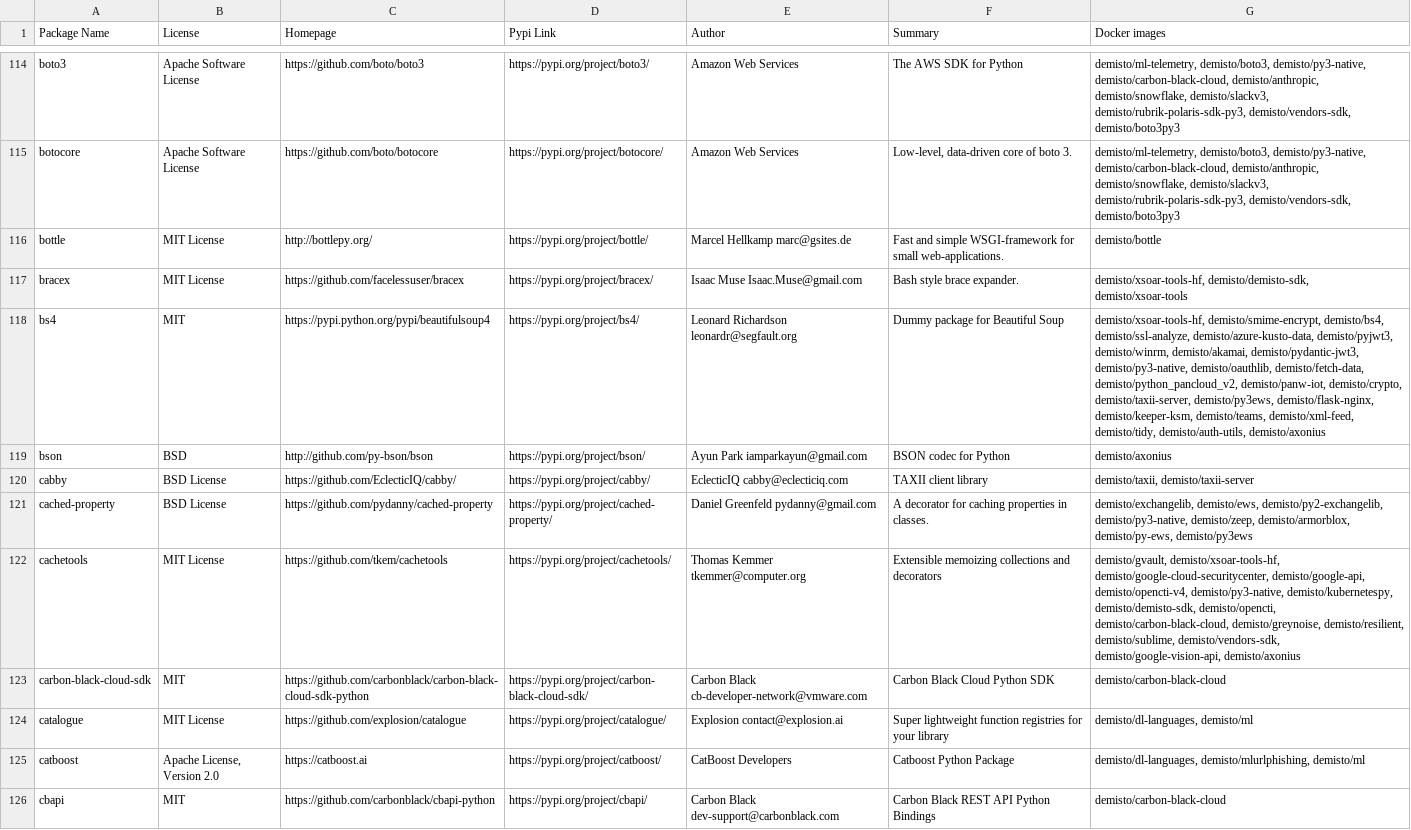
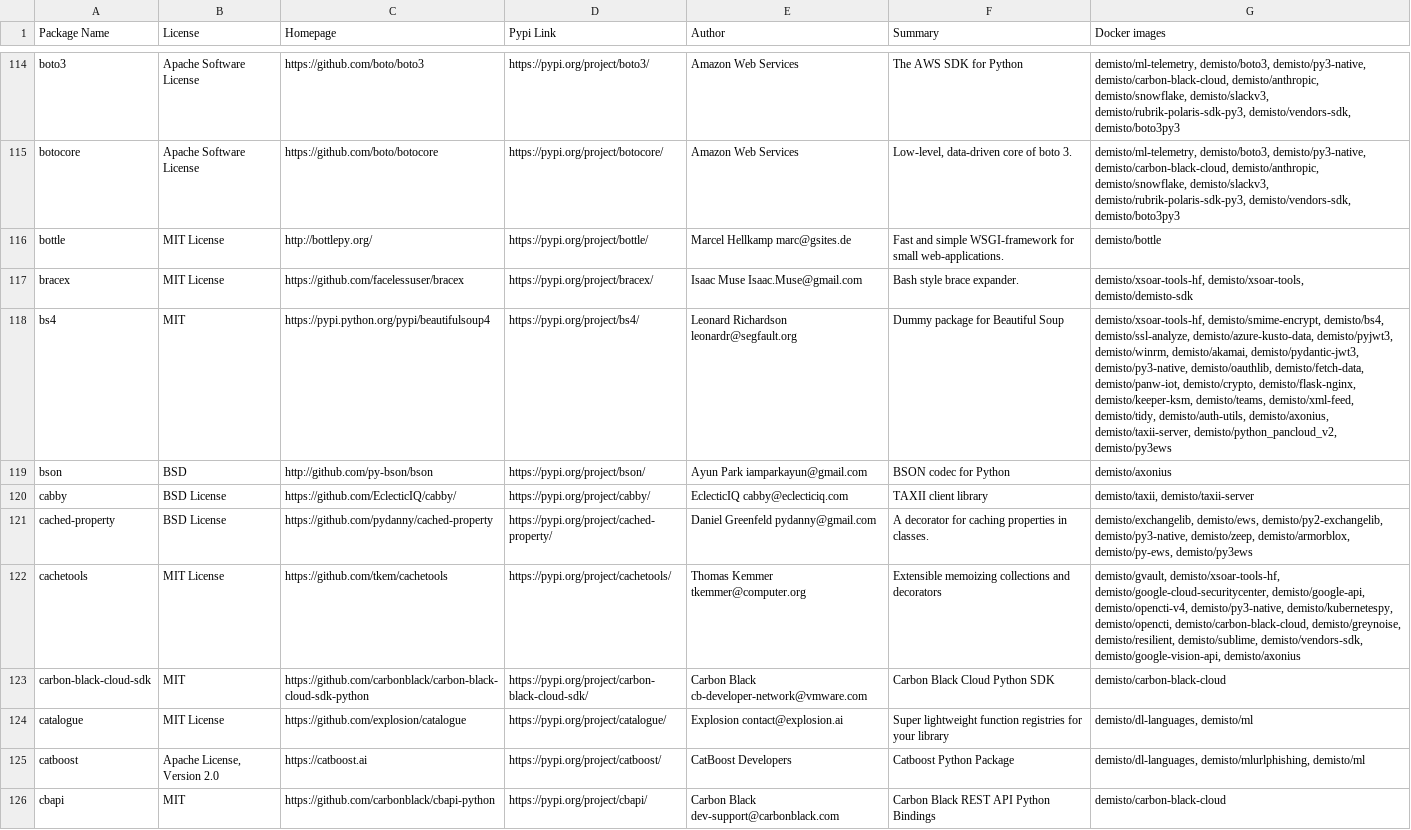
Before and after one commit to demisto/dockerfiles-info, a CSV file: used_packages.csv, drawn as a sheet; only a part is shown, gaps mark what is left out; the diff covers the shown part only; the diff names each change by its address in the sheet, - before the commit and + after, or states it on an @@ line.

```diff
--- a/used_packages.csv
+++ b/used_packages.csv
-G117 (Docker images): demisto/xsoar-tools-hf, demisto/demisto-sdk, demisto/xsoar-tools
+G117 (Docker images): demisto/xsoar-tools-hf, demisto/xsoar-tools, demisto/demisto-sdk
-G118 (Docker images): …demisto/oauthlib, demisto/fetch-data, demisto/python_pancloud_v2, demisto/panw-iot, demisto/crypto, demisto/taxii-server, demisto/py3ews, demisto/flask-nginx, demisto/keeper-ksm, demisto/teams, demisto/xml-feed, demisto/tidy, demisto/auth-utils, demisto/axonius
+G118 (Docker images): …demisto/oauthlib, demisto/fetch-data, demisto/panw-iot, demisto/crypto, demisto/flask-nginx, demisto/keeper-ksm, demisto/teams, demisto/xml-feed, demisto/tidy, demisto/auth-utils, demisto/axonius, demisto/taxii-server, demisto/python_pancloud_v2, demisto/py3ews
-G122 (Docker images): …demisto/py3-native, demisto/kubernetespy, demisto/demisto-sdk, demisto/opencti, demisto/carbon-black-cloud,…
+G122 (Docker images): …demisto/py3-native, demisto/kubernetespy, demisto/opencti, demisto/carbon-black-cloud,…
```
Also changed, not shown: 189 edited cells elsewhere in this file, 16 other files.
